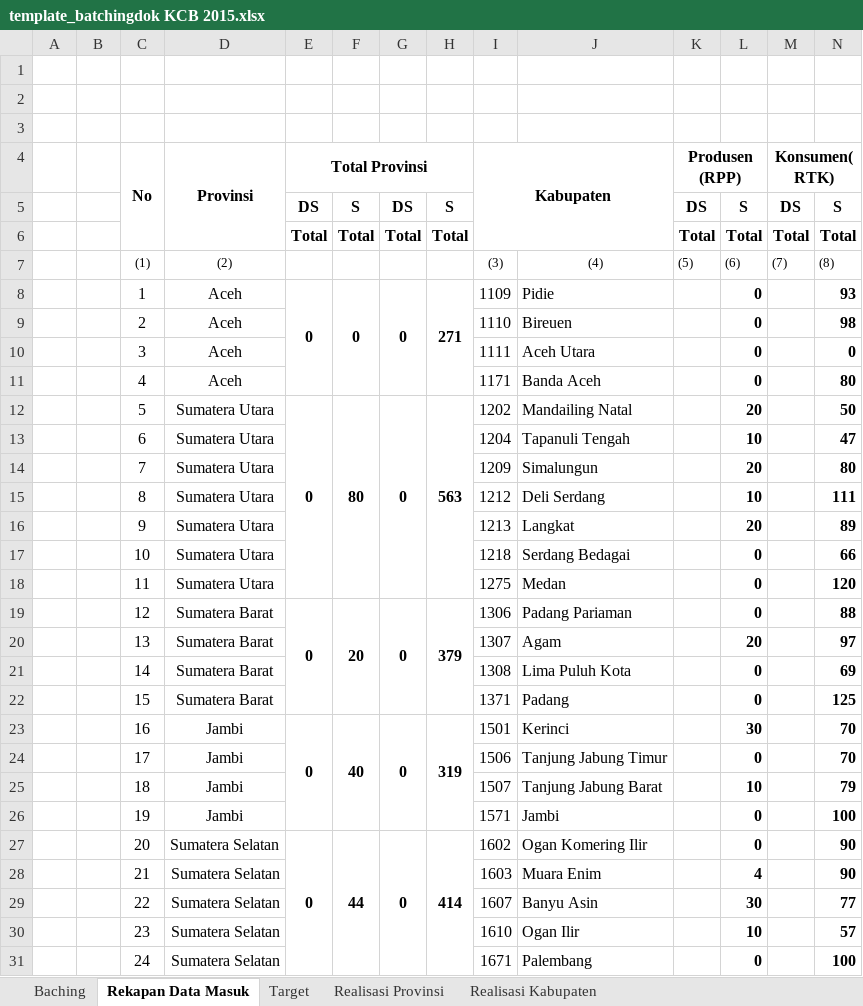
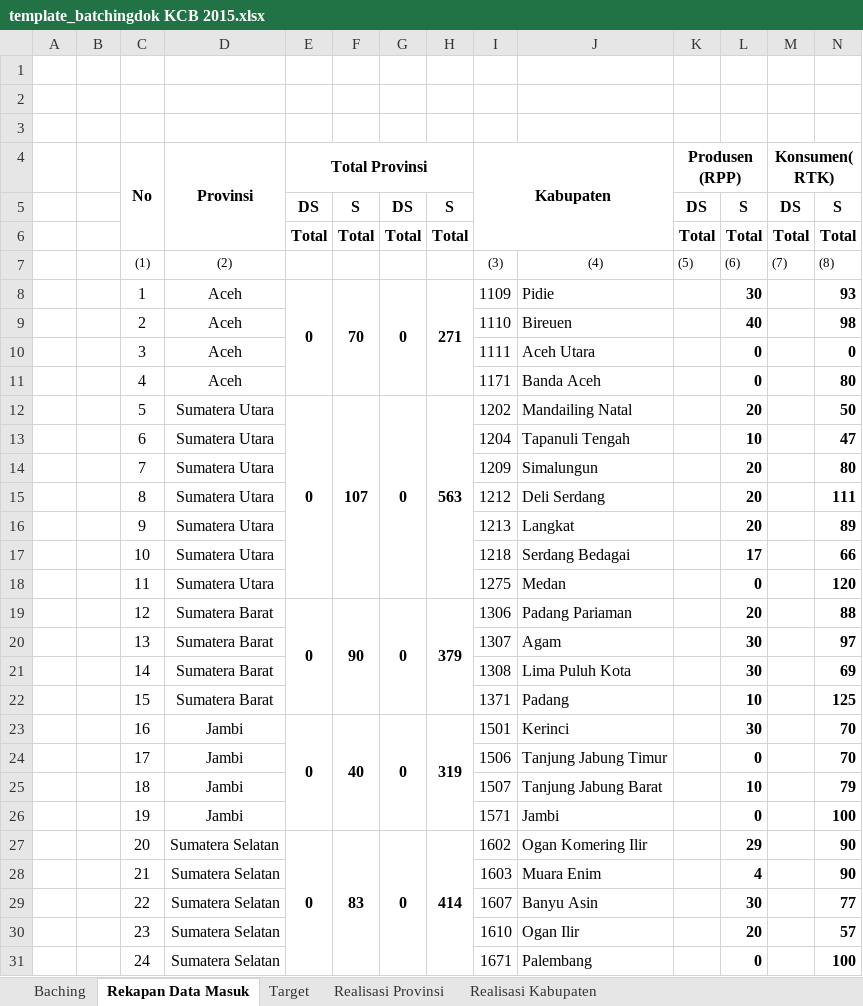
Before and after one commit to haydiru/bachingKCB, an Excel workbook: template_batchingdok KCB 2015.xlsx, sheet Rekapan Data Masuk, drawn as a sheet; only a part is shown; values as stored, in another font and other column widths than the file's, no borders; the diff covers the shown part only; the diff names each change by its address in the sheet, - before the commit and + after, or states it on an @@ line.

Commit message:
rekap semua clear

```diff
--- a/template_batchingdok KCB 2015.xlsx (sheet Rekapan Data Masuk)
+++ b/template_batchingdok KCB 2015.xlsx (sheet Rekapan Data Masuk)
-F8: 0
+F8: 70
-L8: 0
+L8: 30
-L9: 0
+L9: 40
-F12: 80
+F12: 107
-L15: 10
+L15: 20
-L17: 0
+L17: 17
-F19: 20
+F19: 90
-L19: 0
+L19: 20
-L20: 20
+L20: 30
-L21: 0
+L21: 30
-L22: 0
+L22: 10
-F27: 44
+F27: 83
-L27: 0
+L27: 29
-L30: 10
+L30: 20
```
Also changed, not shown: 39 edited cells elsewhere in this sheet, sheet Baching, sheet Realisasi Kabupaten, sheet Realisasi Provinsi, formulas that keep their value, hidden cells.
